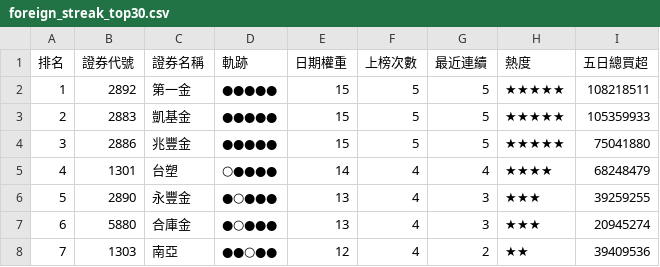
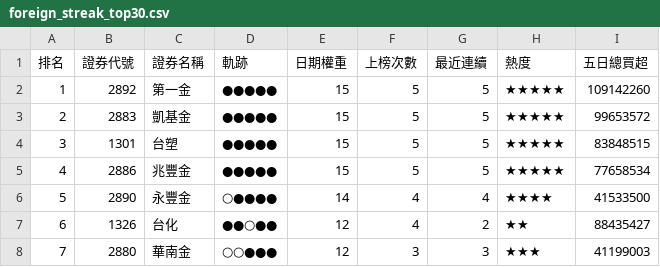
Before and after one commit to SongChiChuang/tw-stock-flow, a CSV file: reports/streak/foreign_streak_top30.csv, drawn as a sheet; only a part is shown; the diff covers the shown part only.

```diff
--- a/reports/streak/foreign_streak_top30.csv
+++ b/reports/streak/foreign_streak_top30.csv
@@ -1,8 +1,8 @@
 排名,證券代號,證券名稱,軌跡,日期權重,上榜次數,最近連續,熱度,五日總買超
-1,2892,第一金,●●●●●,15,5,5,★★★★★,108218511
-2,2883,凱基金,●●●●●,15,5,5,★★★★★,105359933
-3,2886,兆豐金,●●●●●,15,5,5,★★★★★,75041880
-4,1301,台塑,○●●●●,14,4,4,★★★★,68248479
-5,2890,永豐金,●○●●●,13,4,3,★★★,39259255
-6,5880,合庫金,●○●●●,13,4,3,★★★,20945274
-7,1303,南亞,●●○●●,12,4,2,★★,39409536
+1,2892,第一金,●●●●●,15,5,5,★★★★★,109142260
+2,2883,凱基金,●●●●●,15,5,5,★★★★★,99653572
+3,1301,台塑,●●●●●,15,5,5,★★★★★,83848515
+4,2886,兆豐金,●●●●●,15,5,5,★★★★★,77658534
+5,2890,永豐金,○●●●●,14,4,4,★★★★,41533500
+6,1326,台化,●●○●●,12,4,2,★★,88435427
+7,2880,華南金,○○●●●,12,3,3,★★★,41199003
```
Also changed, not shown: 138 edited cells elsewhere in this file, reports/accumulation/foreign_accumulation_top30.csv, 7 other files.
